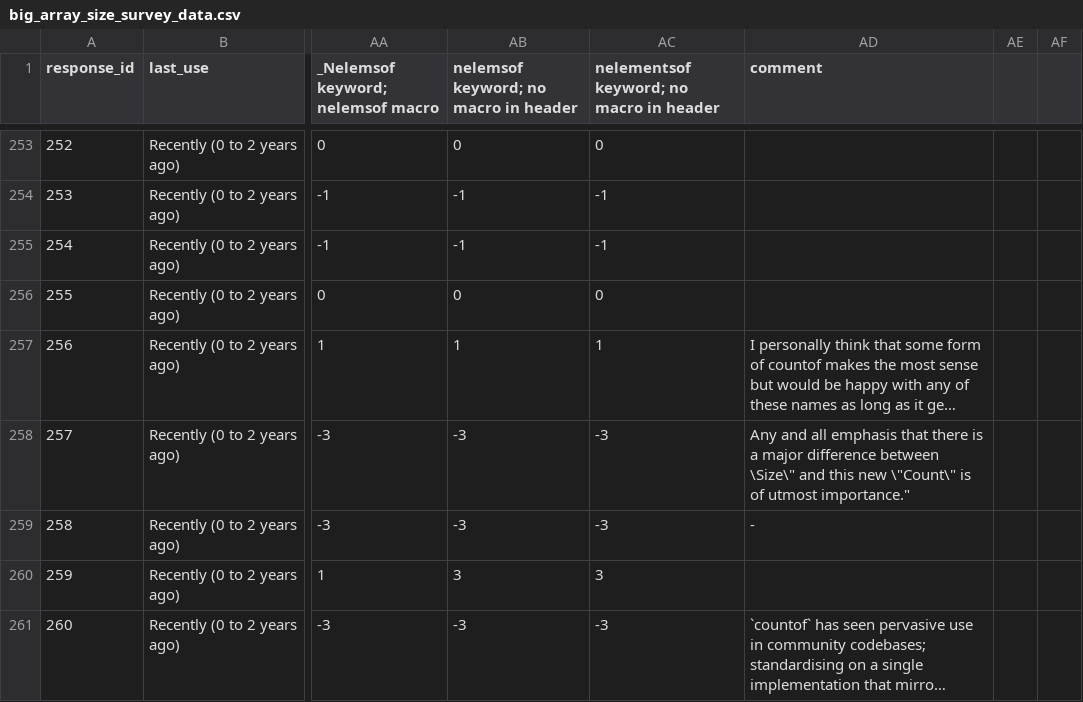
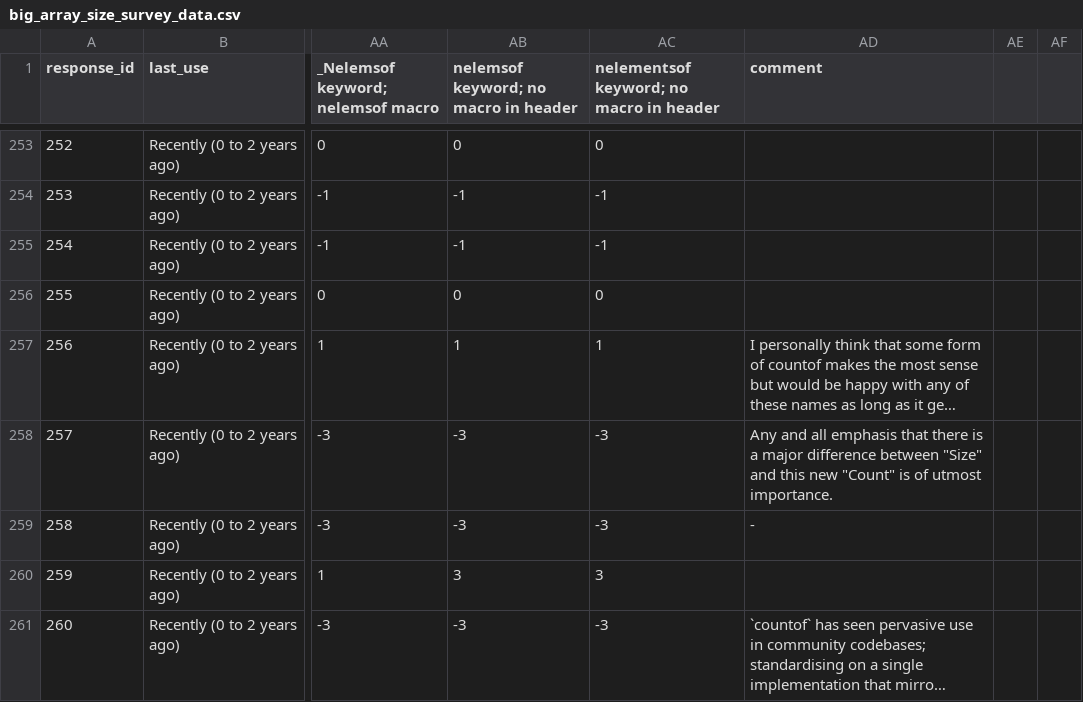
Before and after one commit to ThePhD/big_array_size_survey, a CSV file: big_array_size_survey_data.csv, drawn as a sheet; only a part is shown, gaps mark what is left out; long unchanged cells end in …; the diff covers the shown part only; the diff names each change by its address in the sheet, - before the commit and + after, or states it on an @@ line.

Commit message:
Update big_array_size_survey_data.csv: quotes in a csv are escaped "" not \"

```diff
--- a/big_array_size_survey_data.csv
+++ b/big_array_size_survey_data.csv
-AD258 (comment): …difference between \Size\" and this new \"Count\" is of utmost importance."
+AD258 (comment): …difference between "Size" and this new "Count" is of utmost importance.
```
Also changed, not shown: 128 edited cells elsewhere in this file.
